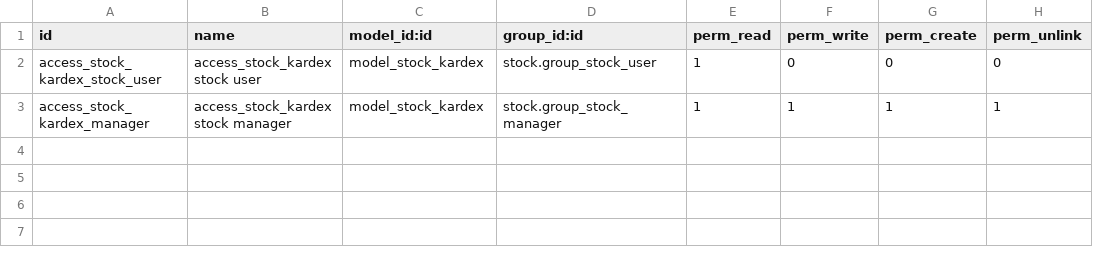
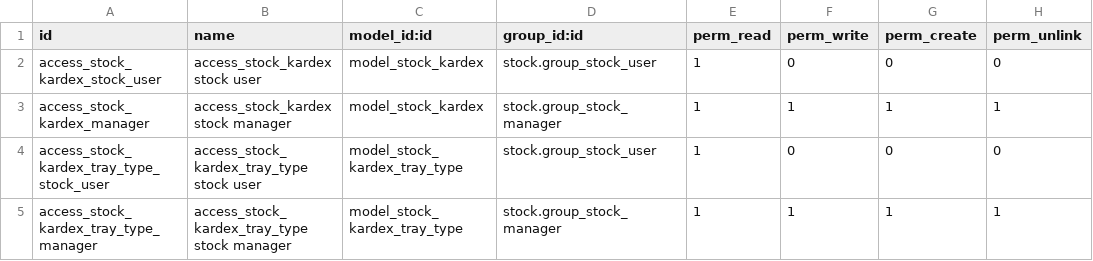
Before and after one commit to mmequignon/stock-logistics-warehouse, a CSV file: stock_kardex/security/ir.model.access.csv, drawn as a sheet.

Commit message:
Add tray types

```diff
--- a/stock_kardex/security/ir.model.access.csv
+++ b/stock_kardex/security/ir.model.access.csv
@@ -3 +3,3 @@ access_stock_kardex_stock_user,access_stock_kardex stock user,model_stock_kardex
 access_stock_kardex_manager,access_stock_kardex stock manager,model_stock_kardex,stock.group_stock_manager,1,1,1,1
+access_stock_kardex_tray_type_stock_user,access_stock_kardex_tray_type stock user,model_stock_kardex_tray_type,stock.group_stock_user,1,0,0,0
+access_stock_kardex_tray_type_manager,access_stock_kardex_tray_type stock manager,model_stock_kardex_tray_type,stock.group_stock_manager,1,1,1,1
```
Also changed, not shown: 8 other files.
